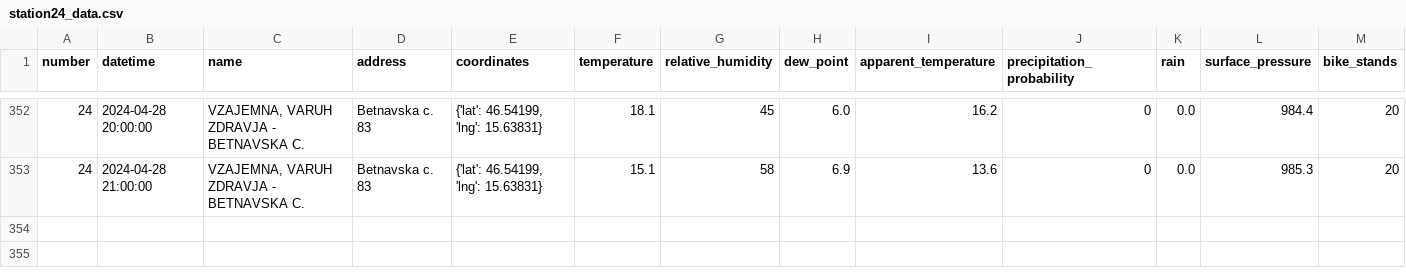
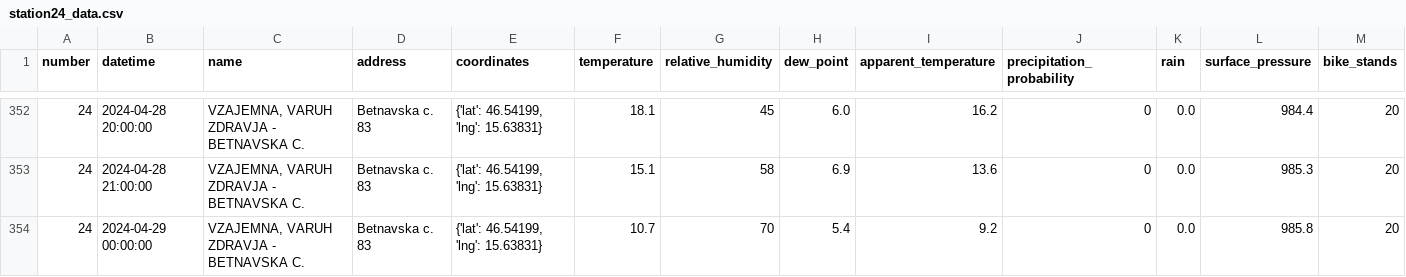
Before and after one commit to ChiefPatrik/mBikePredictions, a CSV file: data/processed/station24_data.csv, drawn as a sheet; only a part is shown, gaps mark what is left out; rows hold the shown columns only; the diff names each change by its address in the sheet, - before the commit and + after, or states it on an @@ line.

```diff
--- a/data/processed/station24_data.csv
+++ b/data/processed/station24_data.csv
+row 354: 24 | 2024-04-29 00:00:00 | VZAJEMNA, VARUH ZDRAVJA - BETNAVSKA C. | Betnavska c. 83 | {'lat': 46.54199, 'lng': 15.63831} | 10.7 | 70 | 5.4 | 9.2 | 0 | 0.0 | 985.8 | 20
```
Also changed, not shown: data/processed/station13_data.csv, data/processed/station15_data.csv, 28 other files.
